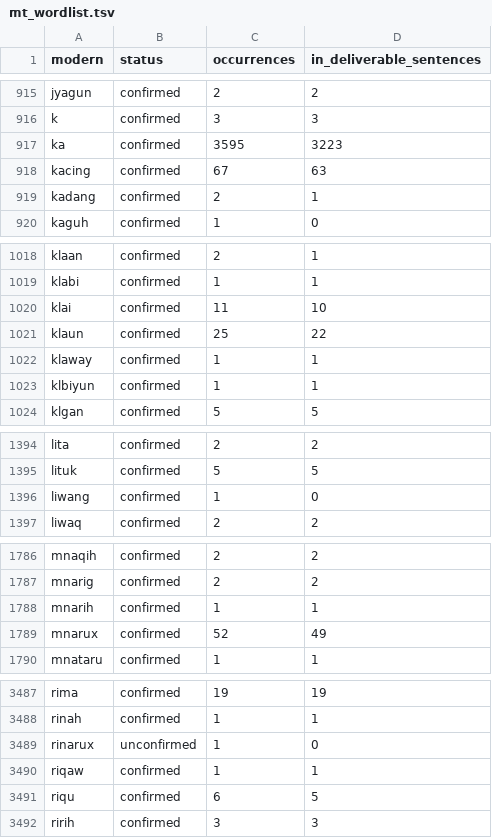
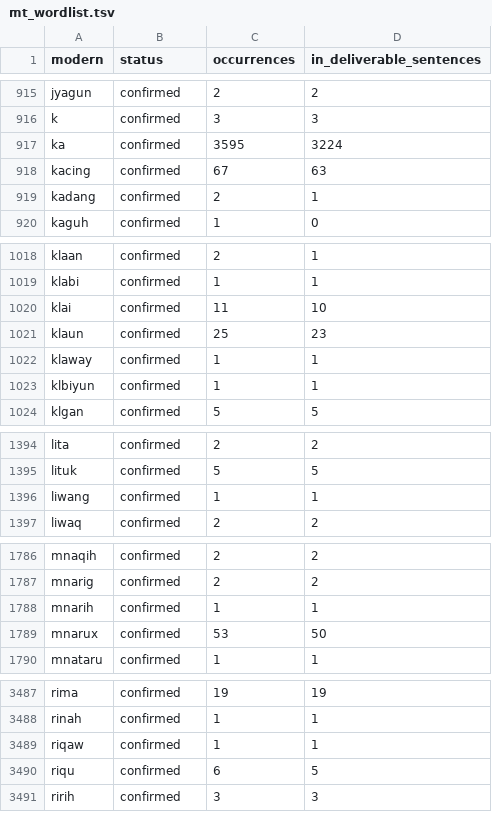
Before and after one commit to shidailun/taroko-pecoraro, a TSV file: exports/mt_wordlist.tsv, drawn as a sheet; only a part is shown, gaps mark what is left out; the diff covers the shown part only.

```diff
--- a/exports/mt_wordlist.tsv
+++ b/exports/mt_wordlist.tsv
@@ -916,3 +916,3 @@ jyagun	confirmed	2	2
 k	confirmed	3	3
-ka	confirmed	3595	3223
+ka	confirmed	3595	3224
 kacing	confirmed	67	63
@@ -1020,3 +1020,3 @@ klabi	confirmed	1	1
 klai	confirmed	11	10
-klaun	confirmed	25	22
+klaun	confirmed	25	23
 klaway	confirmed	1	1
@@ -1395,3 +1395,3 @@ lita	confirmed	2	2
 lituk	confirmed	5	5
-liwang	confirmed	1	0
+liwang	confirmed	1	1
 liwaq	confirmed	2	2
@@ -1788,3 +1788,3 @@ mnarig	confirmed	2	2
 mnarih	confirmed	1	1
-mnarux	confirmed	52	49
+mnarux	confirmed	53	50
 mnataru	confirmed	1	1
@@ -3488,3 +3488,2 @@ rima	confirmed	19	19
 rinah	confirmed	1	1
-rinarux	unconfirmed	1	0
 riqaw	confirmed	1	1
```
Also changed, not shown: 4 edited cells elsewhere in this file, exports/mt_deliverable.tsv, 9 other files.
